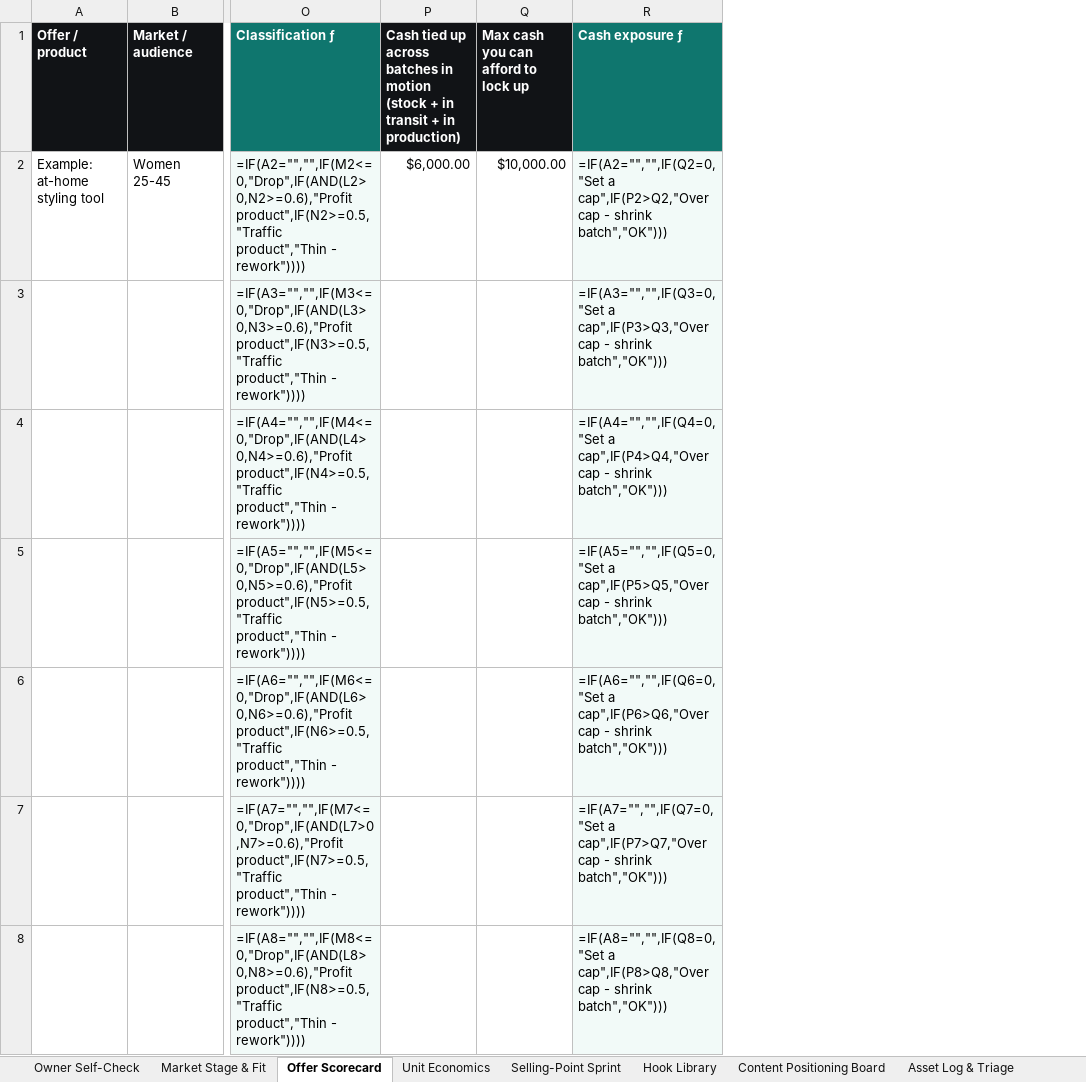
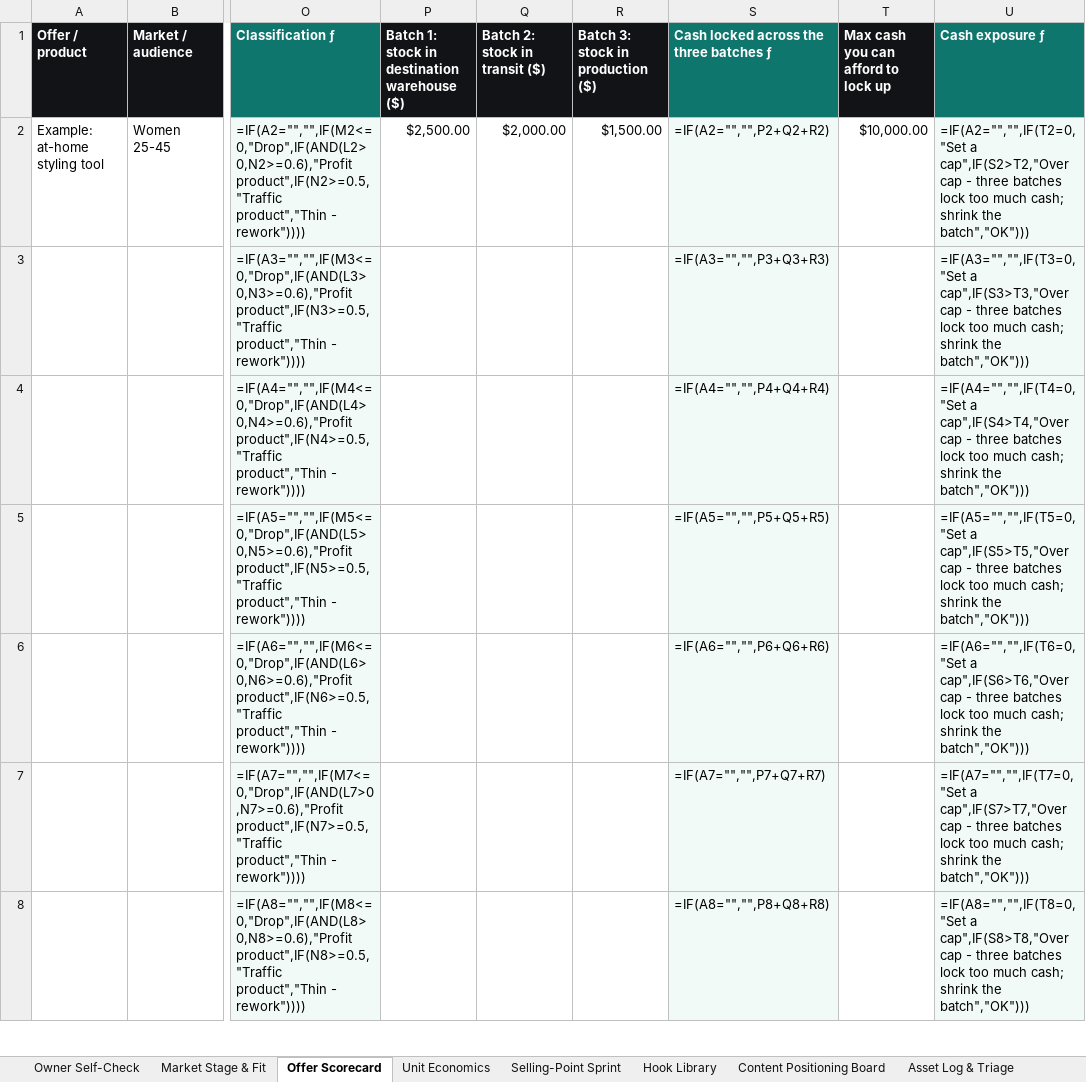
Before and after one commit to daocoding/aios, an Excel workbook: templates/aios-operating-sheets.xlsx, sheet Offer Scorecard, drawn as a sheet; only a part is shown, gaps mark what is left out; values as stored, in another font and other column widths than the file's, no borders; formulas without a stored value are shown as written; removed rows and columns are numbered as before the commit, all else as after; the diff covers the shown part only; the diff names each change by its address in the sheet, - before the commit and + after, or states it on an @@ line.

Commit message:
Sheets: CC's full unit-economics stack (warehousing, payout 6%+$0.30 = 7% fee share, refunds, creators+ads; reproduces $29.99 -> 31.92/38.92/56.08/26.08%/54.76 in Python, JS and browser engines + xlsx), ad stop-loss line, new Scale Ceiling sheet, three-batch cash check, market stage = CC's 3 stages with example markets (stage 4 labelled aiOS addition) + supply-chain gate + routes by background, 6-second/60% hook gate, one selling point per week, aiOS-default labels; tests

```diff
--- a/templates/aios-operating-sheets.xlsx (sheet Offer Scorecard)
+++ b/templates/aios-operating-sheets.xlsx (sheet Offer Scorecard)
-column P, rows 1-2: Cash tied up across batches in motion (stock + in transit + in production) | $6,000.00
+column P, rows 1-2: Batch 1: stock in destination warehouse ($) | $2,500.00
+column Q (Batch 2: stock in transit ($)), row 2: $2,000.00
+column R (Batch 3: stock in production ($)), row 2: $1,500.00
+column S, rows 1-8: Cash locked across the three batches ƒ | =IF(A2="","",P2+Q2+R2) | =IF(A3="","",P3+Q3+R3) | =IF(A4="","",P4+Q4+R4) | =IF(A5="","",P5+Q5+R5) | =IF(A6="","",P6+Q6+R6) | =IF(A7="","",P7+Q7+R7) | =IF(A8="","",P8+Q8+R8)
-U2 (Cash exposure ƒ): =IF(A2="","",IF(Q2=0,"Set a cap",IF(P2>Q2,"Over cap - shrink batch","OK")))
+U2 (Cash exposure ƒ): =IF(A2="","",IF(T2=0,"Set a cap",IF(S2>T2,"Over cap - three batches lock too much cash; shrink the batch","OK")))
-U3 (Cash exposure ƒ): =IF(A3="","",IF(Q3=0,"Set a cap",IF(P3>Q3,"Over cap - shrink batch","OK")))
+U3 (Cash exposure ƒ): =IF(A3="","",IF(T3=0,"Set a cap",IF(S3>T3,"Over cap - three batches lock too much cash; shrink the batch","OK")))
-U4 (Cash exposure ƒ): =IF(A4="","",IF(Q4=0,"Set a cap",IF(P4>Q4,"Over cap - shrink batch","OK")))
+U4 (Cash exposure ƒ): =IF(A4="","",IF(T4=0,"Set a cap",IF(S4>T4,"Over cap - three batches lock too much cash; shrink the batch","OK")))
-U5 (Cash exposure ƒ): =IF(A5="","",IF(Q5=0,"Set a cap",IF(P5>Q5,"Over cap - shrink batch","OK")))
+U5 (Cash exposure ƒ): =IF(A5="","",IF(T5=0,"Set a cap",IF(S5>T5,"Over cap - three batches lock too much cash; shrink the batch","OK")))
-U6 (Cash exposure ƒ): =IF(A6="","",IF(Q6=0,"Set a cap",IF(P6>Q6,"Over cap - shrink batch","OK")))
+U6 (Cash exposure ƒ): =IF(A6="","",IF(T6=0,"Set a cap",IF(S6>T6,"Over cap - three batches lock too much cash; shrink the batch","OK")))
-U7 (Cash exposure ƒ): =IF(A7="","",IF(Q7=0,"Set a cap",IF(P7>Q7,"Over cap - shrink batch","OK")))
+U7 (Cash exposure ƒ): =IF(A7="","",IF(T7=0,"Set a cap",IF(S7>T7,"Over cap - three batches lock too much cash; shrink the batch","OK")))
-U8 (Cash exposure ƒ): =IF(A8="","",IF(Q8=0,"Set a cap",IF(P8>Q8,"Over cap - shrink batch","OK")))
+U8 (Cash exposure ƒ): =IF(A8="","",IF(T8=0,"Set a cap",IF(S8>T8,"Over cap - three batches lock too much cash; shrink the batch","OK")))
```
Also changed, not shown: 193 edited cells elsewhere in this sheet, sheet Market Stage & Fit, sheet Paid Ads Diagnosis, sheet Asset Log & Triage, sheet Unit Economics, sheet 30-Day Test Sprint, sheet Hypothesis Ledger, 2 more sheets, other sheet tabs, templates/xlsx/ad-diagnosis.xlsx, templates/xlsx/hook-library.xlsx, 30 other files.
